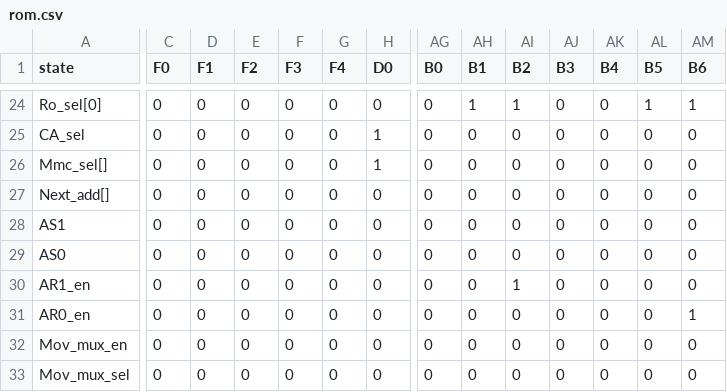
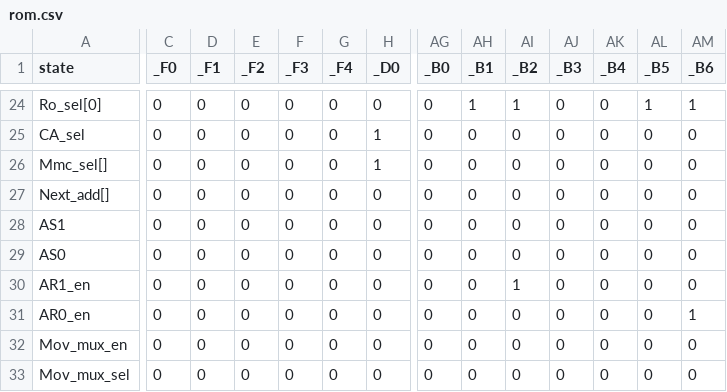
Before and after one commit to MShrimp4/EEE3163-S4P, a CSV file: tools/rom.csv, drawn as a sheet; only a part is shown, gaps mark what is left out; the diff covers the shown part only; the diff names each change by its address in the sheet, - before the commit and + after, or states it on an @@ line.

```diff
--- a/tools/rom.csv
+++ b/tools/rom.csv
-C1: F0
+C1: _F0
-D1: F1
+D1: _F1
-E1: F2
+E1: _F2
-F1: F3
+F1: _F3
-G1: F4
+G1: _F4
-H1: D0
+H1: _D0
-AG1: B0
+AG1: _B0
-AH1: B1
+AH1: _B1
-AI1: B2
+AI1: _B2
-AJ1: B3
+AJ1: _B3
-AK1: B4
+AK1: _B4
-AL1: B5
+AL1: _B5
-AM1: B6
+AM1: _B6
```
Also changed, not shown: 19 edited cells elsewhere in this file, 2 other files.
